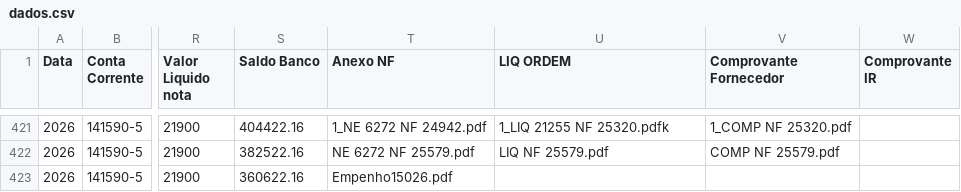
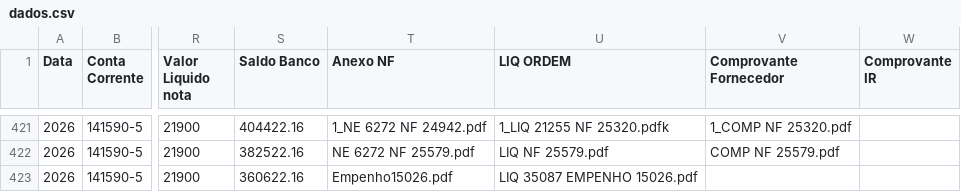
Before and after one commit to controleconveniosmaringa-a11y/controle-emendas, a CSV file: dados.csv, drawn as a sheet; only a part is shown, gaps mark what is left out; the diff names each change by its address in the sheet, - before the commit and + after, or states it on an @@ line.

Commit message:
Atualização contábil em tempo real via painel de controle 📊

```diff
--- a/dados.csv
+++ b/dados.csv
-U423 (LIQ ORDEM): (empty)
+U423 (LIQ ORDEM): LIQ 35087 EMPENHO 15026.pdf
```
